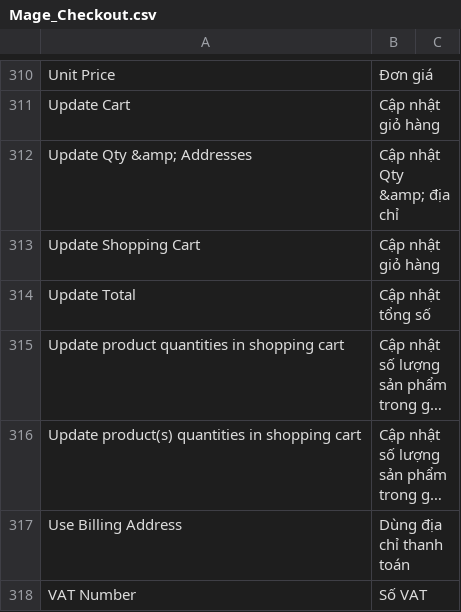
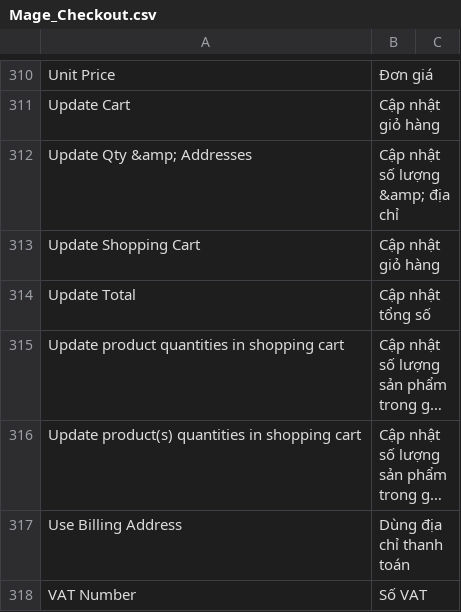
Before and after one commit to vanduc1102/viet-hoa-magento, a CSV file: vi_VN/Mage_Checkout.csv, drawn as a sheet; only a part is shown, gaps mark what is left out; long unchanged cells end in …; the diff covers the shown part only.

```diff
--- a/vi_VN/Mage_Checkout.csv
+++ b/vi_VN/Mage_Checkout.csv
@@ -312,3 +312,3 @@
 "Update Cart","Cập nhật giỏ hàng"
-"Update Qty &amp; Addresses","Cập nhật Qty &amp; địa chỉ"
+"Update Qty &amp; Addresses","Cập nhật số lượng &amp; địa chỉ"
 "Update Shopping Cart","Cập nhật giỏ hàng"
```
Also changed, not shown: 11 edited cells elsewhere in this file.
